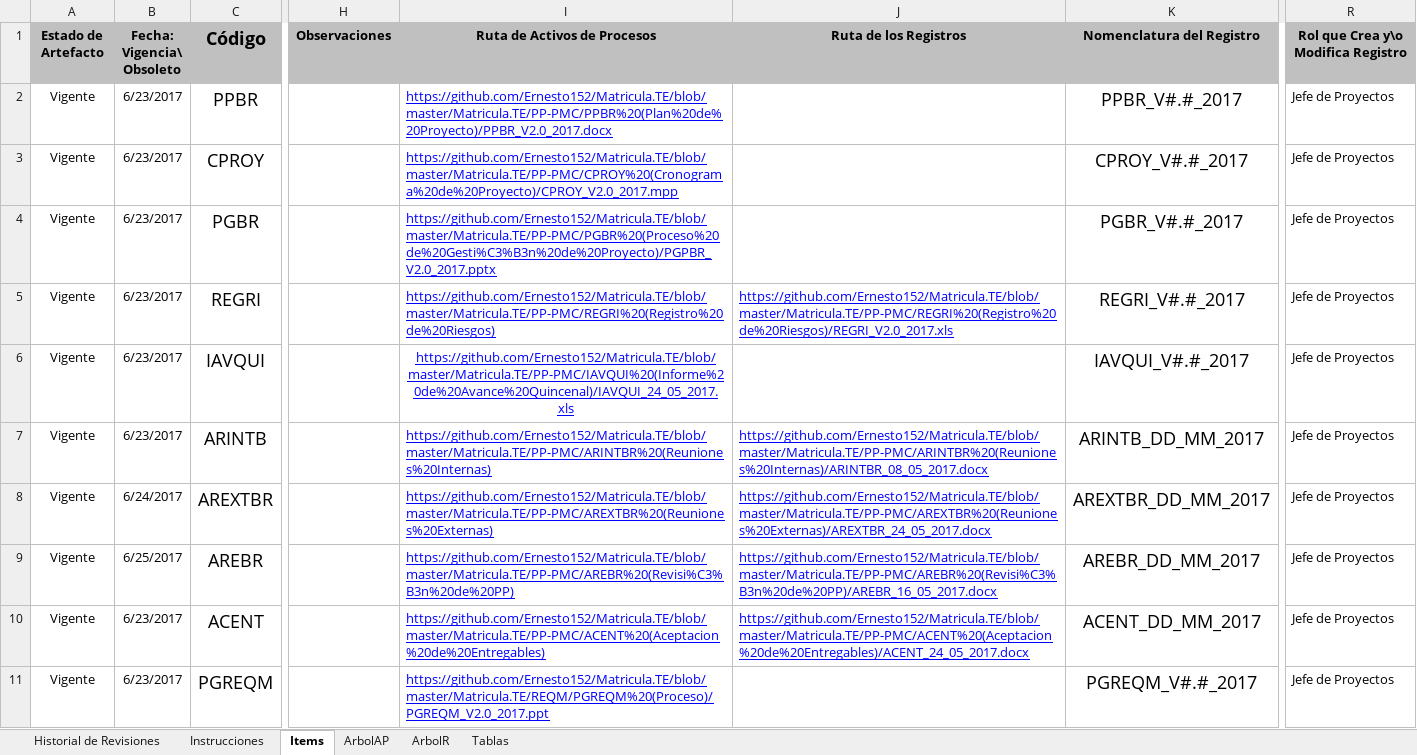
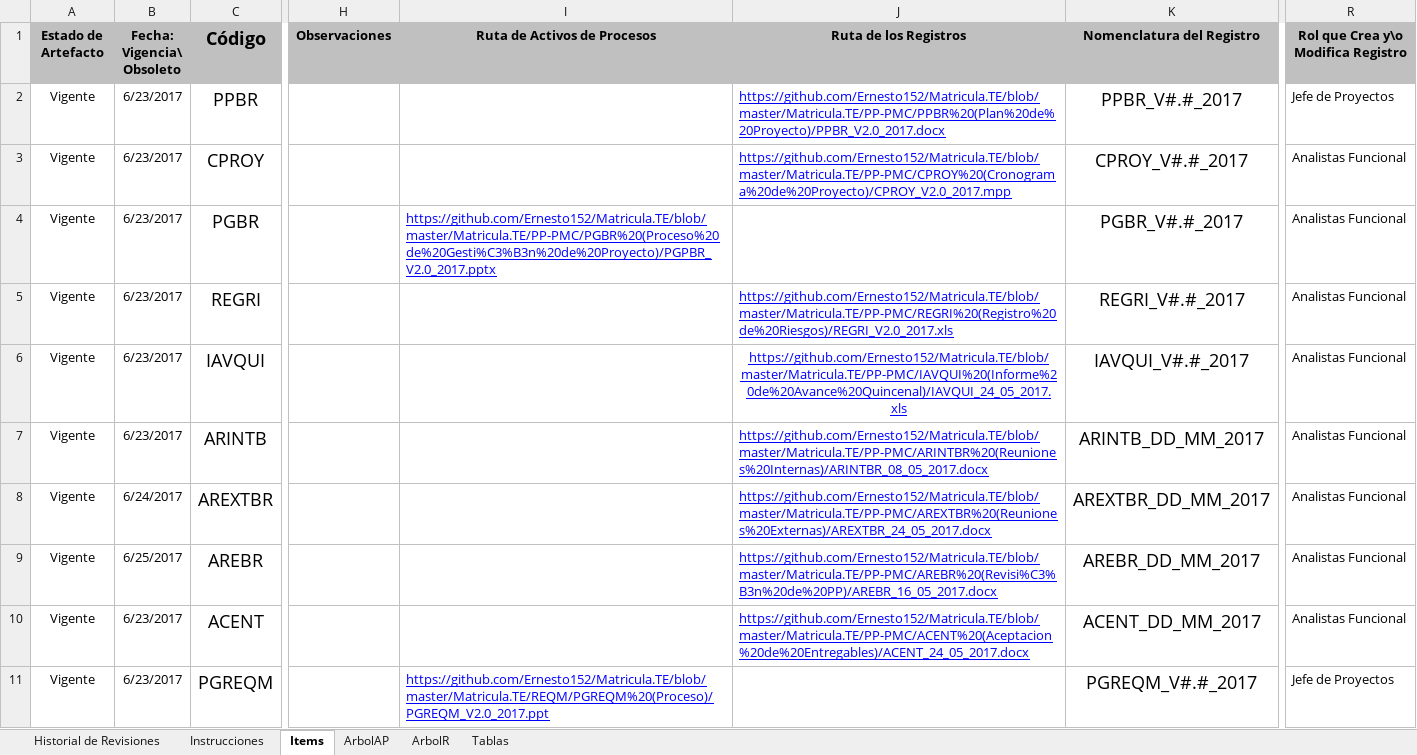
Before and after one commit to Ernesto152/Matricula.TE, an Excel workbook: Matricula.TE/CM/REGITCON (Registro de Items de Configuracion)/REGITCON_V1.0_2017.xlsx, sheet Items, drawn as a sheet; only a part is shown, gaps mark what is left out; values as stored, in another font and other column widths than the file's, no borders; conditional formats not drawn; the diff covers the shown part only; the diff names each change by its address in the sheet, - before the commit and + after, or states it on an @@ line.

```diff
--- a/Matricula.TE/CM/REGITCON (Registro de Items de Configuracion)/REGITCON_V1.0_2017.xlsx (sheet Items)
+++ b/Matricula.TE/CM/REGITCON (Registro de Items de Configuracion)/REGITCON_V1.0_2017.xlsx (sheet Items)
-I2 (Ruta de Activos de Procesos): https://github.com/Ernesto152/Matricula.TE/blob/master/Matricula.TE/PP-PMC/PPBR%20(Plan%20de%20Proyecto)/PPBR_V2.0_2017.docx
+I2 (Ruta de Activos de Procesos): (empty)
-J2 (Ruta de los Registros): (empty)
+J2 (Ruta de los Registros): https://github.com/Ernesto152/Matricula.TE/blob/master/Matricula.TE/PP-PMC/PPBR%20(Plan%20de%20Proyecto)/PPBR_V2.0_2017.docx
-I3 (Ruta de Activos de Procesos): https://github.com/Ernesto152/Matricula.TE/blob/master/Matricula.TE/PP-PMC/CPROY%20(Cronograma%20de%20Proyecto)/CPROY_V2.0_2017.mpp
+I3 (Ruta de Activos de Procesos): (empty)
-J3 (Ruta de los Registros): (empty)
+J3 (Ruta de los Registros): https://github.com/Ernesto152/Matricula.TE/blob/master/Matricula.TE/PP-PMC/CPROY%20(Cronograma%20de%20Proyecto)/CPROY_V2.0_2017.mpp
-R3:R10: Jefe de Proyectos
+R3:R10: Analistas Funcional
-I5 (Ruta de Activos de Procesos): https://github.com/Ernesto152/Matricula.TE/blob/master/Matricula.TE/PP-PMC/REGRI%20(Registro%20de%20Riesgos)
+I5 (Ruta de Activos de Procesos): (empty)
-I6 (Ruta de Activos de Procesos): https://github.com/Ernesto152/Matricula.TE/blob/master/Matricula.TE/PP-PMC/IAVQUI%20(Informe%20de%20Avance%20Quincenal)/IAVQUI_24_05_2017.xls
+I6 (Ruta de Activos de Procesos): (empty)
-J6 (Ruta de los Registros): (empty)
+J6 (Ruta de los Registros): https://github.com/Ernesto152/Matricula.TE/blob/master/Matricula.TE/PP-PMC/IAVQUI%20(Informe%20de%20Avance%20Quincenal)/IAVQUI_24_05_2017.xls
-I7 (Ruta de Activos de Procesos): https://github.com/Ernesto152/Matricula.TE/blob/master/Matricula.TE/PP-PMC/ARINTBR%20(Reuniones%20Internas)
+I7 (Ruta de Activos de Procesos): (empty)
-I8 (Ruta de Activos de Procesos): https://github.com/Ernesto152/Matricula.TE/blob/master/Matricula.TE/PP-PMC/AREXTBR%20(Reuniones%20Externas)
+I8 (Ruta de Activos de Procesos): (empty)
-I9 (Ruta de Activos de Procesos): https://github.com/Ernesto152/Matricula.TE/blob/master/Matricula.TE/PP-PMC/AREBR%20(Revisi%C3%B3n%20de%20PP)
+I9 (Ruta de Activos de Procesos): (empty)
-I10 (Ruta de Activos de Procesos): https://github.com/Ernesto152/Matricula.TE/blob/master/Matricula.TE/PP-PMC/ACENT%20(Aceptacion%20de%20Entregables)
+I10 (Ruta de Activos de Procesos): (empty)
```
Also changed, not shown: 25 edited cells and cell formats elsewhere in this sheet, sheet ArbolR, sheet ArbolAP.
